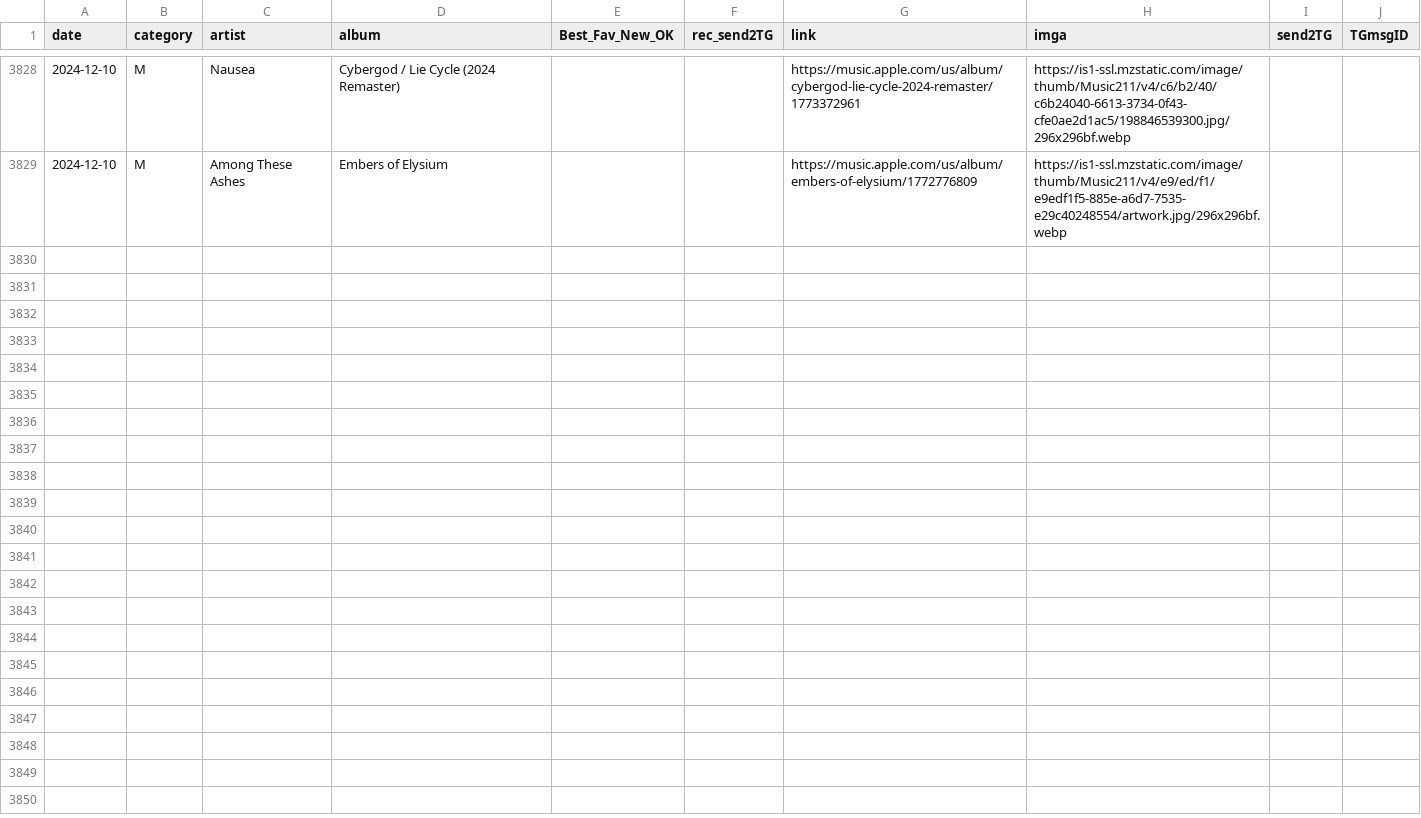
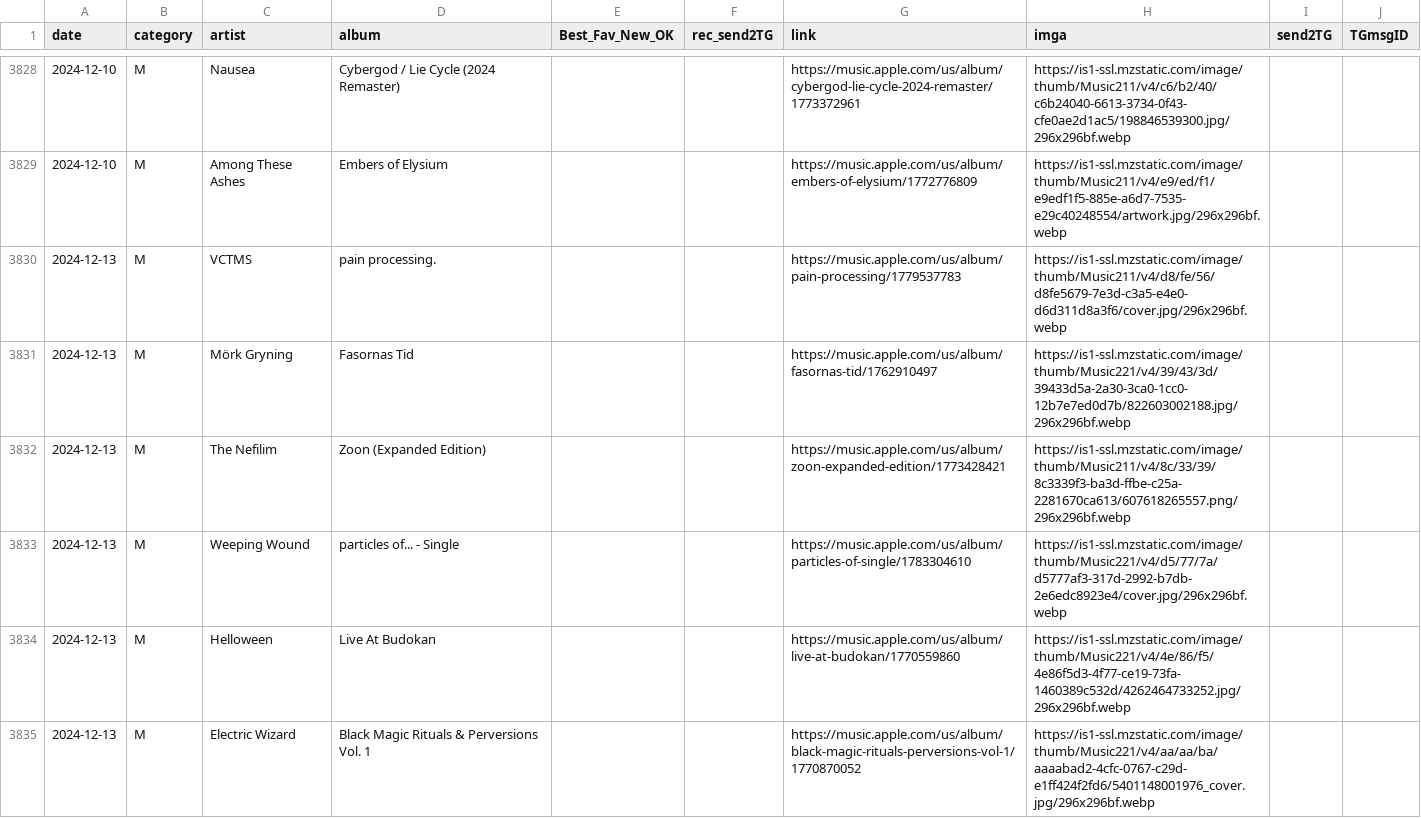
Before and after one commit to MushroomOFF/mushroomoff.github.io, a CSV file: Databases/AMR_newReleases_DB.csv, drawn as a sheet; only a part is shown, gaps mark what is left out; the diff covers the shown part only; the diff names each change by its address in the sheet, - before the commit and + after, or states it on an @@ line.

Commit message:
weekly AMR New Releases autoupdate

```diff
--- a/Databases/AMR_newReleases_DB.csv
+++ b/Databases/AMR_newReleases_DB.csv
+row 3830: 2024-12-13 | M | VCTMS | pain processing. |  |  | https://music.apple.com/us/album/pain-processing/1779537783 | https://is1-ssl.mzstatic.com/image/thumb/Music211/v4/d8/fe/56/d8fe5679-7e3d-c3a5-e4e0-d6d311d8a3f6/cover.jpg/296x296bf.webp
+row 3831: 2024-12-13 | M | Mörk Gryning | Fasornas Tid |  |  | https://music.apple.com/us/album/fasornas-tid/1762910497 | https://is1-ssl.mzstatic.com/image/thumb/Music221/v4/39/43/3d/39433d5a-2a30-3ca0-1cc0-12b7e7ed0d7b/822603002188.jpg/296x296bf.webp
+row 3832: 2024-12-13 | M | The Nefilim | Zoon (Expanded Edition) |  |  | https://music.apple.com/us/album/zoon-expanded-edition/1773428421 | https://is1-ssl.mzstatic.com/image/thumb/Music211/v4/8c/33/39/8c3339f3-ba3d-ffbe-c25a-2281670ca613/607618265557.png/296x296bf.webp
+row 3833: 2024-12-13 | M | Weeping Wound | particles of... - Single |  |  | https://music.apple.com/us/album/particles-of-single/1783304610 | https://is1-ssl.mzstatic.com/image/thumb/Music221/v4/d5/77/7a/d5777af3-317d-2992-b7db-2e6edc8923e4/cover.jpg/296x296bf.webp
+row 3834: 2024-12-13 | M | Helloween | Live At Budokan |  |  | https://music.apple.com/us/album/live-at-budokan/1770559860 | https://is1-ssl.mzstatic.com/image/thumb/Music221/v4/4e/86/f5/4e86f5d3-4f77-ce19-73fa-1460389c532d/4262464733252.jpg/296x296bf.webp
+row 3835: 2024-12-13 | M | Electric Wizard | Black Magic Rituals & Perversions Vol. 1 |  |  | https://music.apple.com/us/album/black-magic-rituals-perversions-vol-1/1770870052 | https://is1-ssl.mzstatic.com/image/thumb/Music221/v4/aa/aa/ba/aaaabad2-4cfc-0767-c29d-e1ff424f2fd6/5401148001976_cover.jpg/296x296bf.webp
```
Also changed, not shown: 16 added rows elsewhere in this file, Databases/AMR_csReleases_DB.csv, 3 other files.
